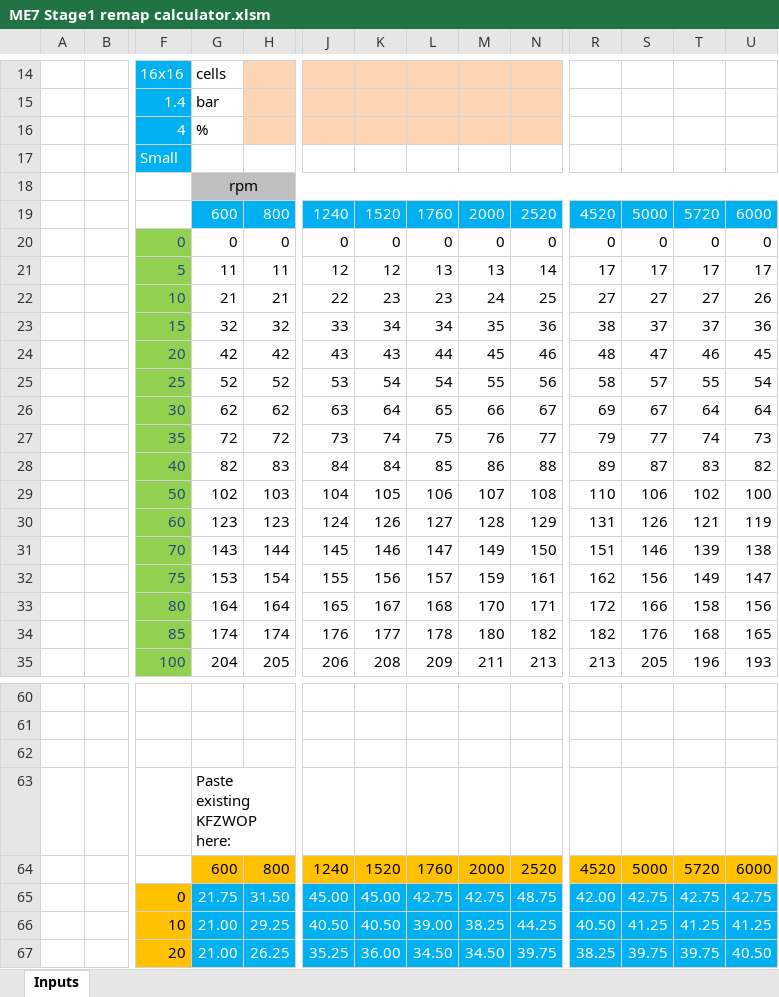
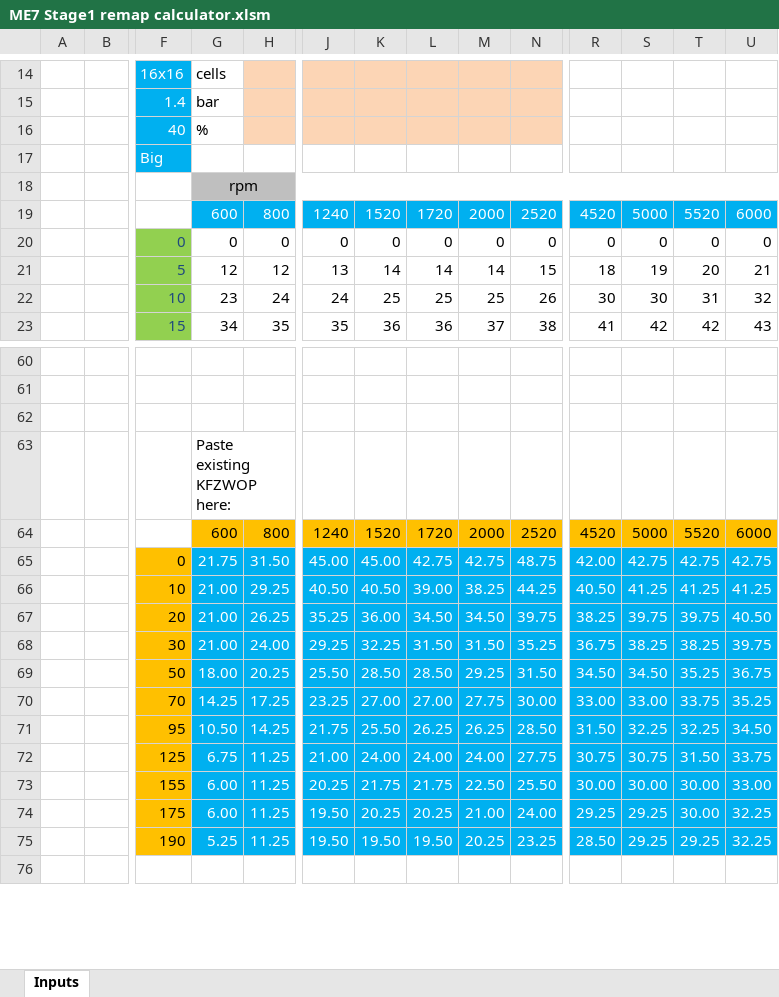
Before and after one commit to Lechugamax/ME7Stage1helper, an Excel workbook: ME7 Stage1 remap calculator.xlsm, sheet Inputs, drawn as a sheet; only a part is shown, gaps mark what is left out; the shorter side is filled out with more unchanged rows; values as stored, in another font and other column widths than the file's, no borders; charts and pictures and conditional formats not drawn; removed rows and columns are numbered as before the commit, all else as after; rows hold the shown columns only; the diff covers the shown part only; the diff names each change by its address in the sheet, - before the commit and + after, or states it on an @@ line.

Commit message:
Calculation changes to KFMIRL and LDRXN

```diff
--- a/ME7 Stage1 remap calculator.xlsm (sheet Inputs)
+++ b/ME7 Stage1 remap calculator.xlsm (sheet Inputs)
-F16: 4
+F16: 40
-F17: Small
+F17: Big
-L19: 1760
+L19: 1720
-T19: 5720
+T19: 5520
-row 21:  |  | 5 | 11 | 11 | 12 | 12 | 13 | 13 | 14 | 17 | 17 | 17 | 17
-row 22:  |  | 10 | 21 | 21 | 22 | 23 | 23 | 24 | 25 | 27 | 27 | 27 | 26
-row 23:  |  | 15 | 32 | 32 | 33 | 34 | 34 | 35 | 36 | 38 | 37 | 37 | 36
-row 24:  |  | 20 | 42 | 42 | 43 | 43 | 44 | 45 | 46 | 48 | 47 | 46 | 45
-row 25:  |  | 25 | 52 | 52 | 53 | 54 | 54 | 55 | 56 | 58 | 57 | 55 | 54
-row 26:  |  | 30 | 62 | 62 | 63 | 64 | 65 | 66 | 67 | 69 | 67 | 64 | 64
-row 27:  |  | 35 | 72 | 72 | 73 | 74 | 75 | 76 | 77 | 79 | 77 | 74 | 73
-row 28:  |  | 40 | 82 | 83 | 84 | 84 | 85 | 86 | 88 | 89 | 87 | 83 | 82
-row 29:  |  | 50 | 102 | 103 | 104 | 105 | 106 | 107 | 108 | 110 | 106 | 102 | 100
-row 30:  |  | 60 | 123 | 123 | 124 | 126 | 127 | 128 | 129 | 131 | 126 | 121 | 119
-row 31:  |  | 70 | 143 | 144 | 145 | 146 | 147 | 149 | 150 | 151 | 146 | 139 | 138
-row 32:  |  | 75 | 153 | 154 | 155 | 156 | 157 | 159 | 161 | 162 | 156 | 149 | 147
-row 33:  |  | 80 | 164 | 164 | 165 | 167 | 168 | 170 | 171 | 172 | 166 | 158 | 156
-row 34:  |  | 85 | 174 | 174 | 176 | 177 | 178 | 180 | 182 | 182 | 176 | 168 | 165
-row 35:  |  | 100 | 204 | 205 | 206 | 208 | 209 | 211 | 213 | 213 | 205 | 196 | 193
+row 21:  |  | 5 | 12 | 12 | 13 | 14 | 14 | 14 | 15 | 18 | 19 | 20 | 21
+row 22:  |  | 10 | 23 | 24 | 24 | 25 | 25 | 25 | 26 | 30 | 30 | 31 | 32
+row 23:  |  | 15 | 34 | 35 | 35 | 36 | 36 | 37 | 38 | 41 | 42 | 42 | 43
-L64: 1760
+L64: 1720
-T64: 5720
+T64: 5520
```
Also changed, not shown: 42 added rows, 30 removed rows, 19 edited cells and cell formats elsewhere in this sheet, hidden cells, charts or pictures.
